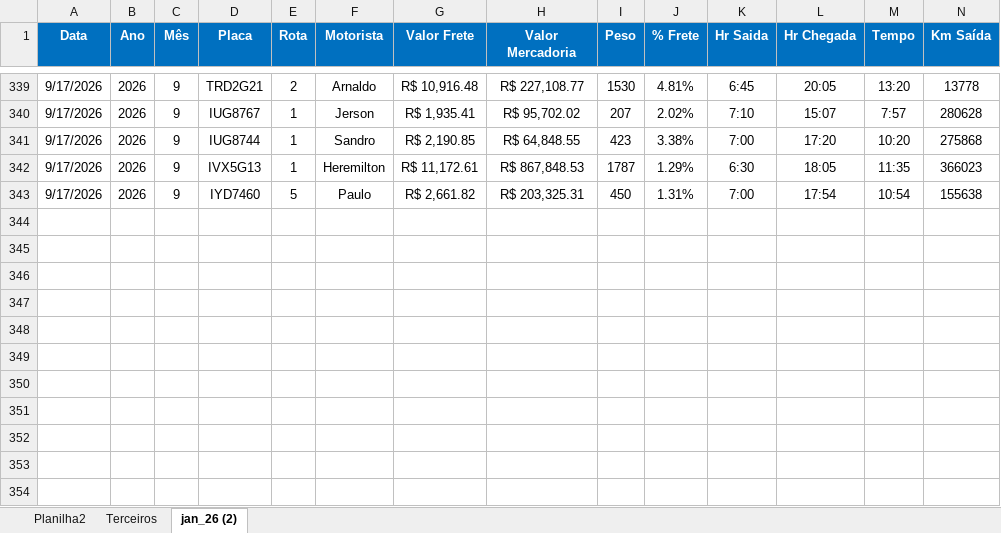
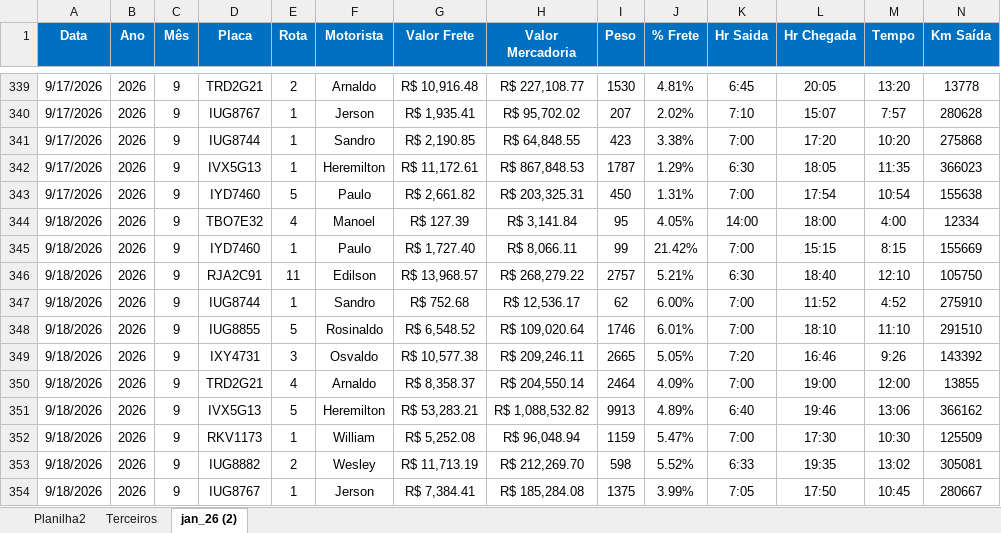
Before and after one commit to Manoel-Diger/saida_veiculo_bel, an Excel workbook: Saida_BEL.xlsx, sheet jan_26 (2), drawn as a sheet; only a part is shown, gaps mark what is left out; values as stored, in another font and other column widths than the file's, no borders; conditional formats and table styles not drawn; rows hold the shown columns only; the diff names each change by its address in the sheet, - before the commit and + after, or states it on an @@ line.

```diff
--- a/Saida_BEL.xlsx (sheet jan_26 (2))
+++ b/Saida_BEL.xlsx (sheet jan_26 (2))
+row 344: 9/18/2026 | 2026 | 9 | TBO7E32 | 4 | Manoel | R$ 127.39 | R$ 3,141.84 | 95 | 4.05% | 14:00 | 18:00 | 4:00 | 12334
+row 345: 9/18/2026 | 2026 | 9 | IYD7460 | 1 | Paulo | R$ 1,727.40 | R$ 8,066.11 | 99 | 21.42% | 7:00 | 15:15 | 8:15 | 155669
+row 346: 9/18/2026 | 2026 | 9 | RJA2C91 | 11 | Edilson | R$ 13,968.57 | R$ 268,279.22 | 2757 | 5.21% | 6:30 | 18:40 | 12:10 | 105750
+row 347: 9/18/2026 | 2026 | 9 | IUG8744 | 1 | Sandro | R$ 752.68 | R$ 12,536.17 | 62 | 6.00% | 7:00 | 11:52 | 4:52 | 275910
+row 348: 9/18/2026 | 2026 | 9 | IUG8855 | 5 | Rosinaldo | R$ 6,548.52 | R$ 109,020.64 | 1746 | 6.01% | 7:00 | 18:10 | 11:10 | 291510
+row 349: 9/18/2026 | 2026 | 9 | IXY4731 | 3 | Osvaldo | R$ 10,577.38 | R$ 209,246.11 | 2665 | 5.05% | 7:20 | 16:46 | 9:26 | 143392
+row 350: 9/18/2026 | 2026 | 9 | TRD2G21 | 4 | Arnaldo | R$ 8,358.37 | R$ 204,550.14 | 2464 | 4.09% | 7:00 | 19:00 | 12:00 | 13855
+row 351: 9/18/2026 | 2026 | 9 | IVX5G13 | 5 | Heremilton | R$ 53,283.21 | R$ 1,088,532.82 | 9913 | 4.89% | 6:40 | 19:46 | 13:06 | 366162
+row 352: 9/18/2026 | 2026 | 9 | RKV1173 | 1 | William | R$ 5,252.08 | R$ 96,048.94 | 1159 | 5.47% | 7:00 | 17:30 | 10:30 | 125509
+row 353: 9/18/2026 | 2026 | 9 | IUG8882 | 2 | Wesley | R$ 11,713.19 | R$ 212,269.70 | 598 | 5.52% | 6:33 | 19:35 | 13:02 | 305081
+row 354: 9/18/2026 | 2026 | 9 | IUG8767 | 1 | Jerson | R$ 7,384.41 | R$ 185,284.08 | 1375 | 3.99% | 7:05 | 17:50 | 10:45 | 280667
```
Also changed, not shown: sheet Terceiros, 1 other file.
